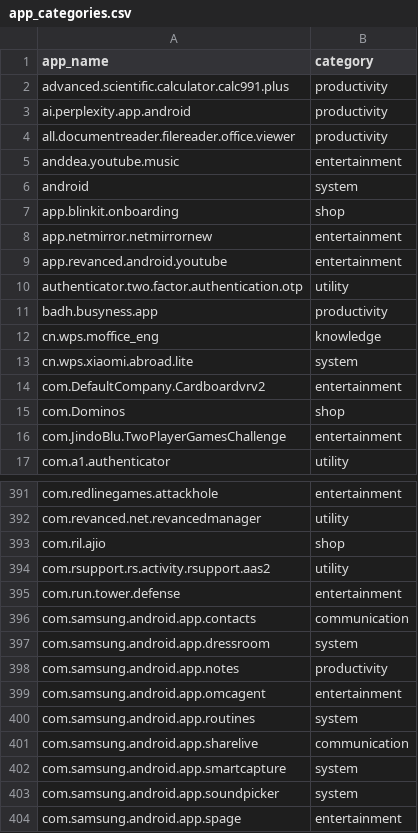
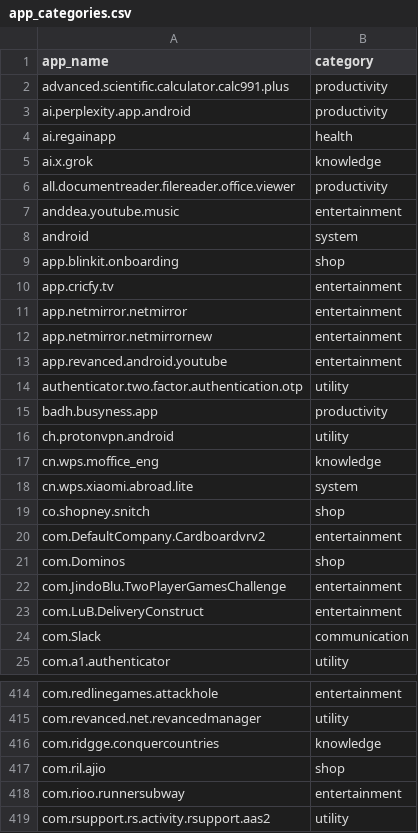
Before and after one commit to RachappaB/server, a CSV file: express-server/HTML/assets/app_categories.csv, drawn as a sheet; only a part is shown, gaps mark what is left out; the shorter side is filled out with more unchanged rows; the diff covers the shown part only; the diff names each change by its address in the sheet, - before the commit and + after, or states it on an @@ line.

```diff
--- a/express-server/HTML/assets/app_categories.csv
+++ b/express-server/HTML/assets/app_categories.csv
+row 4: ai.regainapp | health
+row 5: ai.x.grok | knowledge
+row 10: app.cricfy.tv | entertainment
+row 11: app.netmirror.netmirror | entertainment
+row 16: ch.protonvpn.android | utility
+row 19: co.shopney.snitch | shop
+row 23: com.LuB.DeliveryConstruct | entertainment
+row 24: com.Slack | communication
+row 416: com.ridgge.conquercountries | knowledge
+row 418: com.rioo.runnersubway | entertainment
```
Also changed, not shown: 36 added rows elsewhere in this file, 1 other file.
